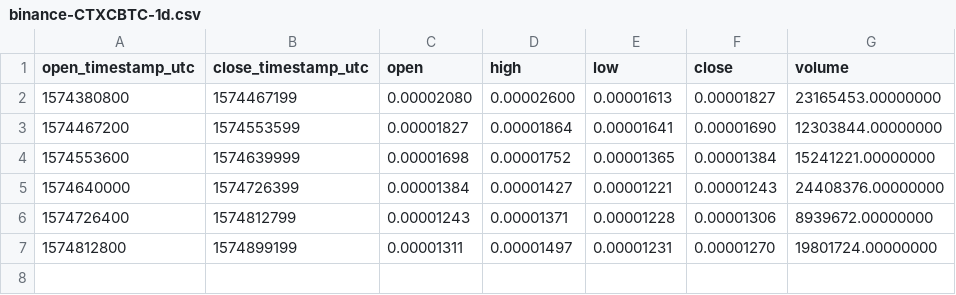
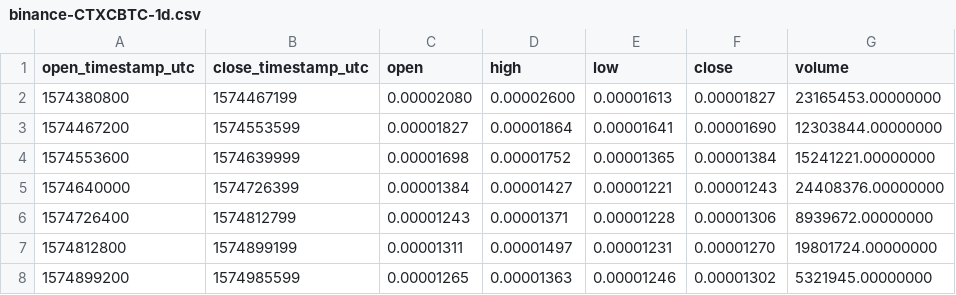
Before and after one commit to cryptobigbro/binance-CTXCBTC, a CSV file: binance-CTXCBTC-1d.csv, drawn as a sheet.

```diff
--- a/binance-CTXCBTC-1d.csv
+++ b/binance-CTXCBTC-1d.csv
@@ -7 +7,2 @@ open_timestamp_utc,close_timestamp_utc,open,high,low,close,volume
 1574812800,1574899199,0.00001311,0.00001497,0.00001231,0.00001270,19801724.00000000
+1574899200,1574985599,0.00001265,0.00001363,0.00001246,0.00001302,5321945.00000000
```
Also changed, not shown: binance-CTXCBTC-1h.csv, 1 other file.
